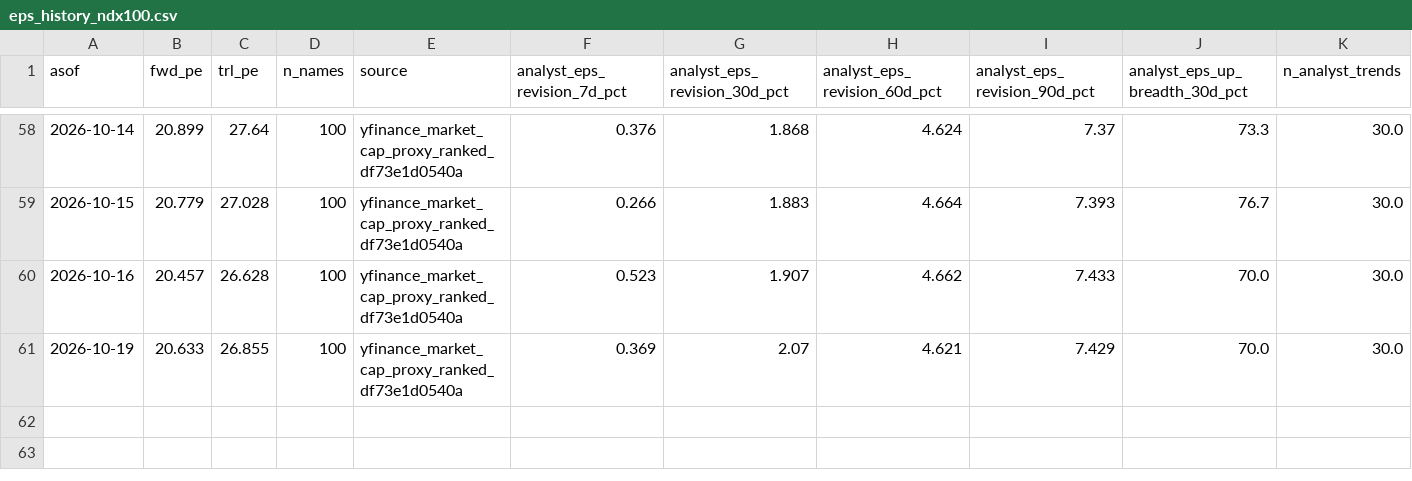
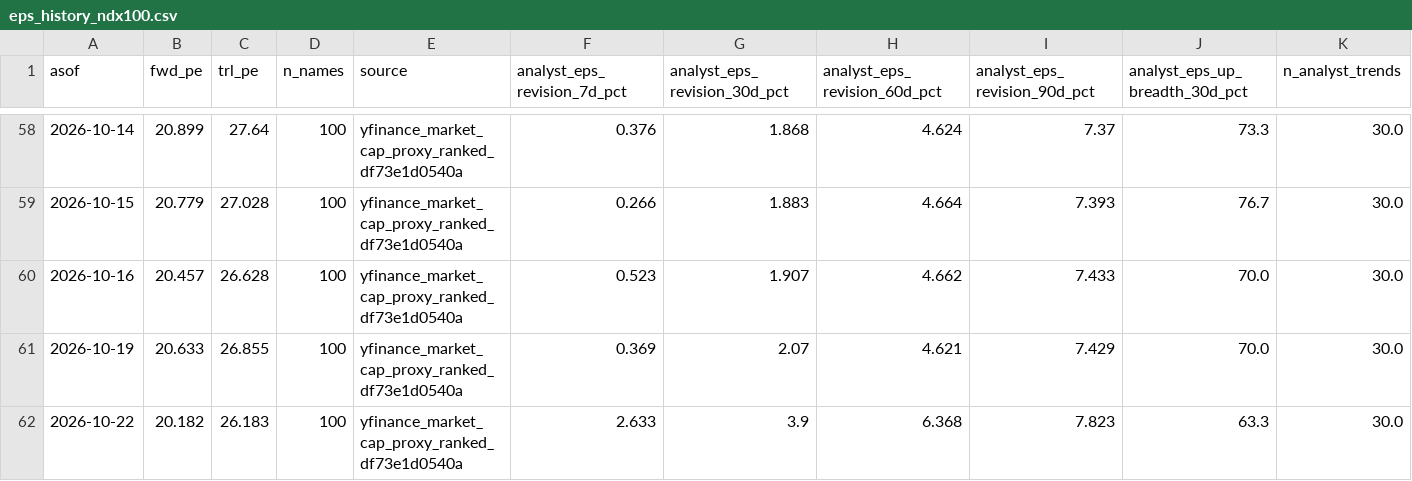
Before and after one commit to jsmc0818/reality-sentiment-engine, a CSV file: data/eps_history_ndx100.csv, drawn as a sheet; only a part is shown, gaps mark what is left out; rows hold the shown columns only; the diff names each change by its address in the sheet, - before the commit and + after, or states it on an @@ line.

```diff
--- a/data/eps_history_ndx100.csv
+++ b/data/eps_history_ndx100.csv
+row 62: 2026-10-22 | 20.182 | 26.183 | 100 | yfinance_market_cap_proxy_ranked_df73e1d0540a | 2.633 | 3.9 | 6.368 | 7.823 | 63.3 | 30.0
```
Also changed, not shown: data/eps_history_mag7.csv, data/eps_history_sp500.csv, 7 other files.
